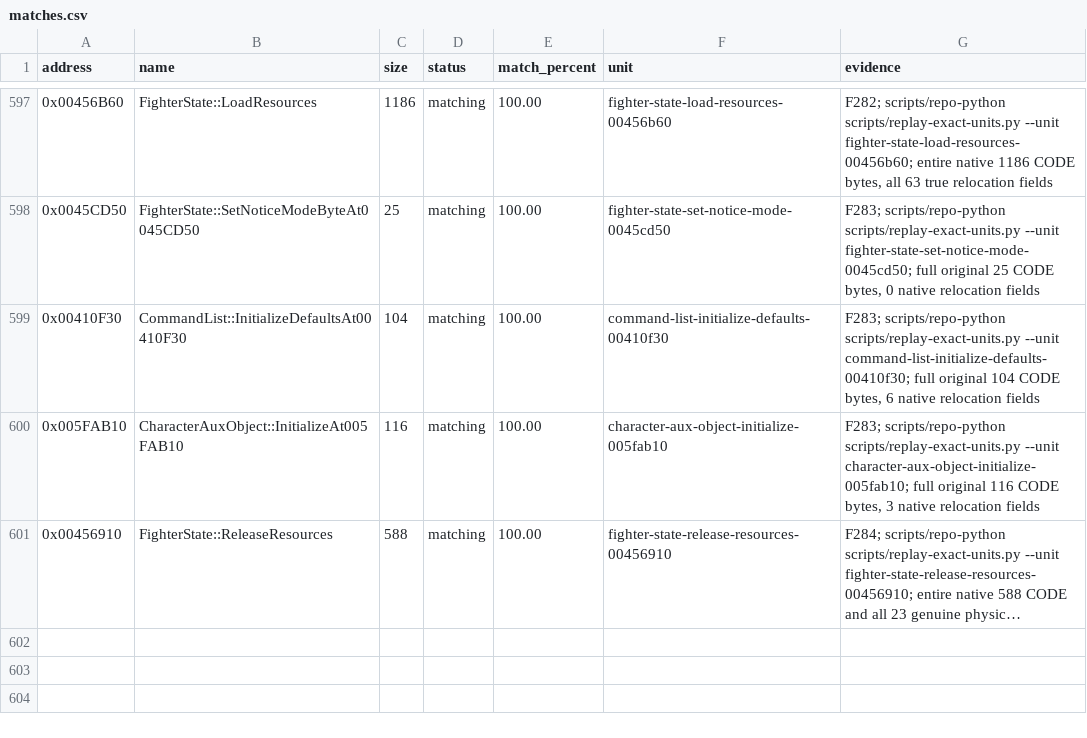
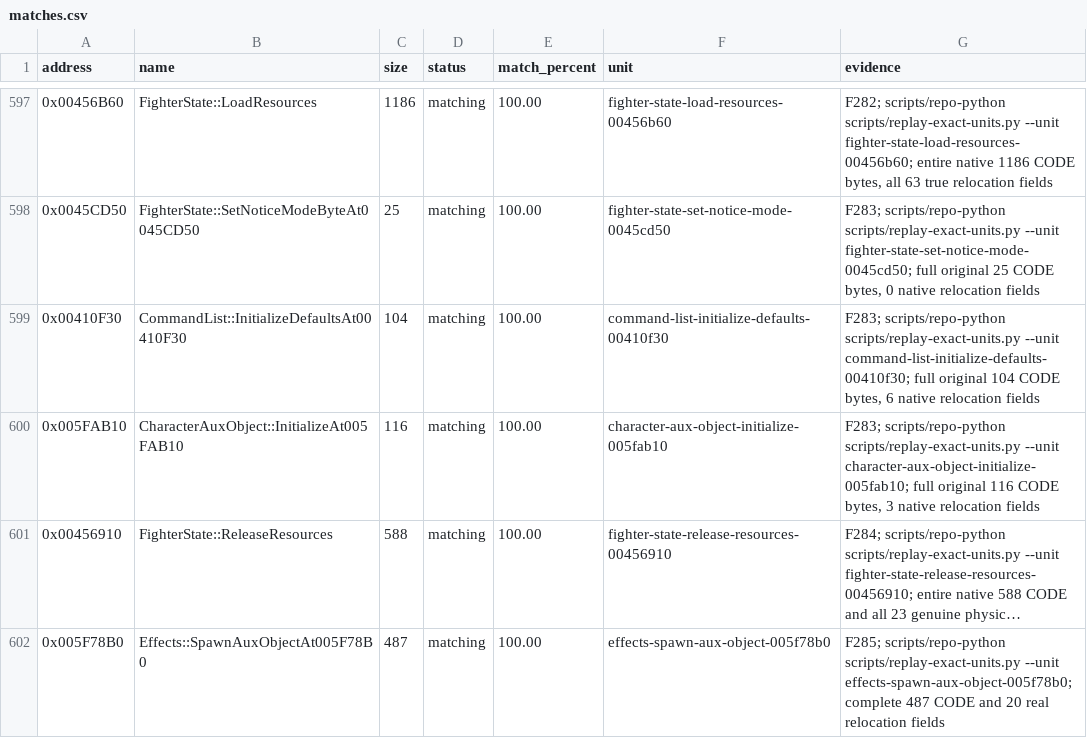
Before and after one commit to N0zoM1z0/th075, a CSV file: config/matches.csv, drawn as a sheet; only a part is shown, gaps mark what is left out; long unchanged cells end in …; the diff names each change by its address in the sheet, - before the commit and + after, or states it on an @@ line.

Commit message:
gpt-web: cold-reconstruct entire ordinary effect spawner and EH lifecycle

```diff
--- a/config/matches.csv
+++ b/config/matches.csv
+row 602: 0x005F78B0 | Effects::SpawnAuxObjectAt005F78B0 | 487 | matching | 100.00 | effects-spawn-aux-object-005f78b0 | F285; scripts/repo-python scripts/replay-exact-units.py --unit effects-spawn-aux-object-005f78b0; complete 487 CODE and 20 real relocation fields
```
Also changed, not shown: config/implemented.csv, config/known-symbols.csv, 10 other files.
